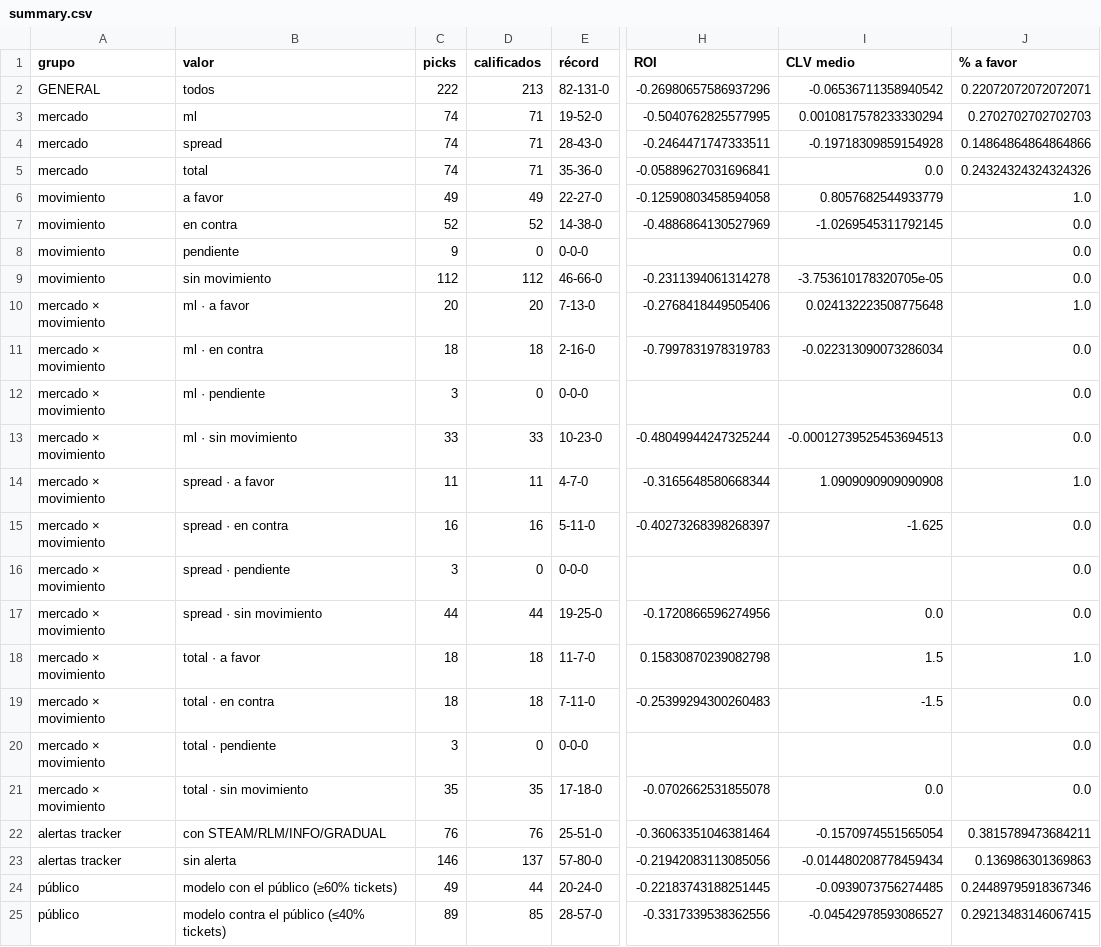
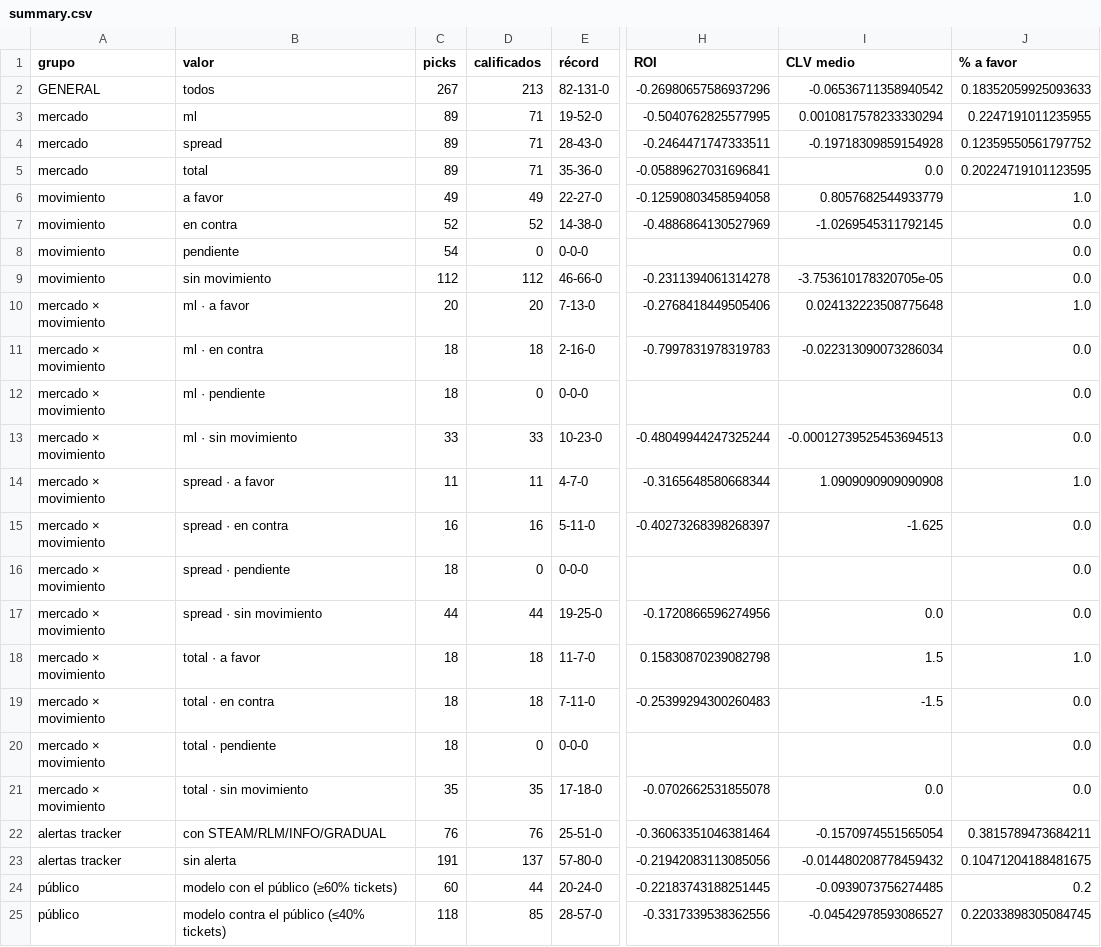
Before and after one commit to DaveBarracuda/nba-quant, a CSV file: ledger/github/summary.csv, drawn as a sheet; only a part is shown, gaps mark what is left out; the diff names each change by its address in the sheet, - before the commit and + after, or states it on an @@ line.

```diff
--- a/ledger/github/summary.csv
+++ b/ledger/github/summary.csv
-C2 (picks): 222
+C2 (picks): 267
-J2 (% a favor): 0.22072072072072071
+J2 (% a favor): 0.18352059925093633
-C3:C5 (picks): 74
+C3:C5 (picks): 89
-J3 (% a favor): 0.2702702702702703
+J3 (% a favor): 0.2247191011235955
-J4 (% a favor): 0.14864864864864866
+J4 (% a favor): 0.12359550561797752
-J5 (% a favor): 0.24324324324324326
+J5 (% a favor): 0.20224719101123595
-C8 (picks): 9
+C8 (picks): 54
-C12 (picks): 3
+C12 (picks): 18
-C16 (picks): 3
+C16 (picks): 18
-C20 (picks): 3
+C20 (picks): 18
-C23 (picks): 146
+C23 (picks): 191
-I23 (CLV medio): -0.014480208778459434
+I23 (CLV medio): -0.014480208778459432
-J23 (% a favor): 0.136986301369863
+J23 (% a favor): 0.10471204188481675
-C24 (picks): 49
+C24 (picks): 60
-J24 (% a favor): 0.24489795918367346
+J24 (% a favor): 0.2
-C25 (picks): 89
+C25 (picks): 118
-J25 (% a favor): 0.29213483146067415
+J25 (% a favor): 0.22033898305084745
```
Also changed, not shown: 2 other files.
